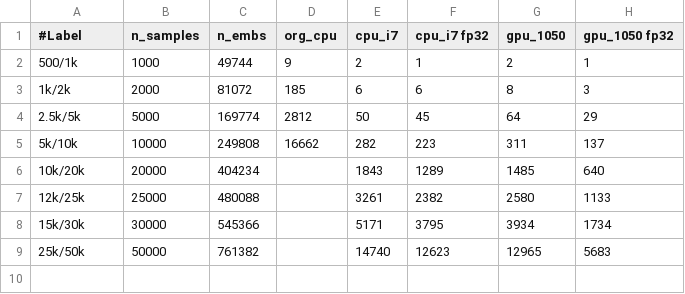
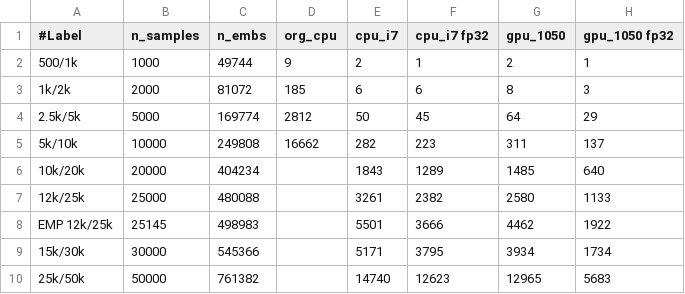
Before and after one commit to sfiligoi/unifrac, a CSV file: benchmarks/mobile_summary_wn.csv, drawn as a sheet; the diff names each change by its address in the sheet, - before the commit and + after, or states it on an @@ line.

```diff
--- a/benchmarks/mobile_summary_wn.csv
+++ b/benchmarks/mobile_summary_wn.csv
+row 8: EMP 12k/25k | 25145 | 498983 |  | 5501 | 3666 | 4462 | 1922
```
Also changed, not shown: benchmarks/mobile_summary_uw.csv, benchmarks/mobile_summary_uw_f.csv, 6 other files.
